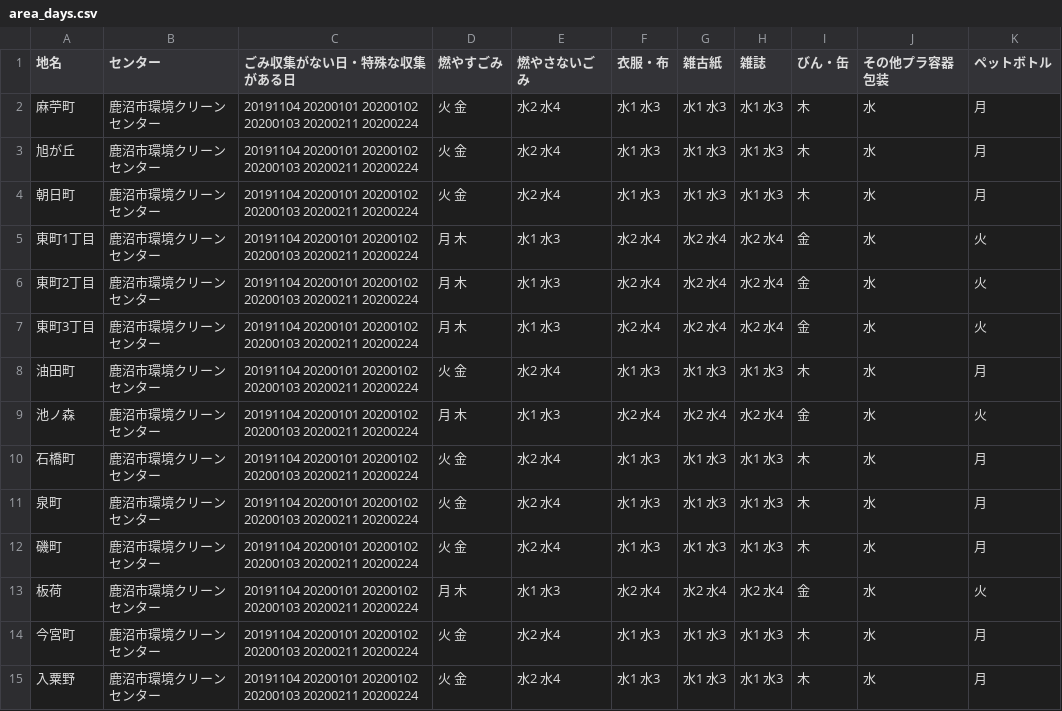
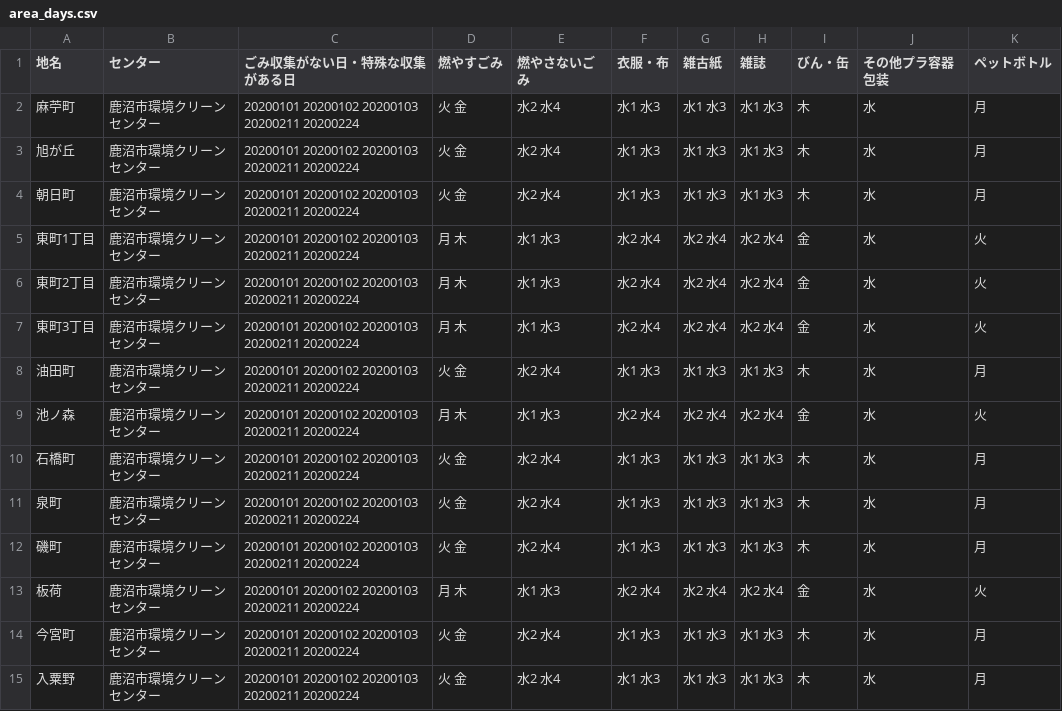
Before and after one commit to kanumashi/5374, a CSV file: data/area_days.csv, drawn as a sheet; only a part is shown; the diff covers the shown part only.

Commit message:
Update area_days.csv

```diff
--- a/data/area_days.csv
+++ b/data/area_days.csv
@@ -1,15 +1,15 @@
 地名,センター,ごみ収集がない日・特殊な収集がある日,燃やすごみ,燃やさないごみ,衣服・布,雑古紙,雑誌,びん・缶,その他プラ容器包装,ペットボトル
-麻苧町,鹿沼市環境クリーンセンター,20191104 20200101 20200102 20200103 20200211 20200224,火 金,水2 水4,水1 水3,水1 水3,水1 水3,木,水,月
-旭が丘,鹿沼市環境クリーンセンター,20191104 20200101 20200102 20200103 20200211 20200224,火 金,水2 水4,水1 水3,水1 水3,水1 水3,木,水,月
-朝日町,鹿沼市環境クリーンセンター,20191104 20200101 20200102 20200103 20200211 20200224,火 金,水2 水4,水1 水3,水1 水3,水1 水3,木,水,月
-東町1丁目,鹿沼市環境クリーンセンター,20191104 20200101 20200102 20200103 20200211 20200224,月 木,水1 水3,水2 水4,水2 水4,水2 水4,金,水,火
-東町2丁目,鹿沼市環境クリーンセンター,20191104 20200101 20200102 20200103 20200211 20200224,月 木,水1 水3,水2 水4,水2 水4,水2 水4,金,水,火
-東町3丁目,鹿沼市環境クリーンセンター,20191104 20200101 20200102 20200103 20200211 20200224,月 木,水1 水3,水2 水4,水2 水4,水2 水4,金,水,火
-油田町,鹿沼市環境クリーンセンター,20191104 20200101 20200102 20200103 20200211 20200224,火 金,水2 水4,水1 水3,水1 水3,水1 水3,木,水,月
-池ノ森,鹿沼市環境クリーンセンター,20191104 20200101 20200102 20200103 20200211 20200224,月 木,水1 水3,水2 水4,水2 水4,水2 水4,金,水,火
-石橋町,鹿沼市環境クリーンセンター,20191104 20200101 20200102 20200103 20200211 20200224,火 金,水2 水4,水1 水3,水1 水3,水1 水3,木,水,月
-泉町,鹿沼市環境クリーンセンター,20191104 20200101 20200102 20200103 20200211 20200224,火 金,水2 水4,水1 水3,水1 水3,水1 水3,木,水,月
-磯町,鹿沼市環境クリーンセンター,20191104 20200101 20200102 20200103 20200211 20200224,火 金,水2 水4,水1 水3,水1 水3,水1 水3,木,水,月
-板荷,鹿沼市環境クリーンセンター,20191104 20200101 20200102 20200103 20200211 20200224,月 木,水1 水3,水2 水4,水2 水4,水2 水4,金,水,火
-今宮町,鹿沼市環境クリーンセンター,20191104 20200101 20200102 20200103 20200211 20200224,火 金,水2 水4,水1 水3,水1 水3,水1 水3,木,水,月
-入粟野,鹿沼市環境クリーンセンター,20191104 20200101 20200102 20200103 20200211 20200224,火 金,水2 水4,水1 水3,水1 水3,水1 水3,木,水,月
+麻苧町,鹿沼市環境クリーンセンター,20200101 20200102 20200103 20200211 20200224,火 金,水2 水4,水1 水3,水1 水3,水1 水3,木,水,月
+旭が丘,鹿沼市環境クリーンセンター,20200101 20200102 20200103 20200211 20200224,火 金,水2 水4,水1 水3,水1 水3,水1 水3,木,水,月
+朝日町,鹿沼市環境クリーンセンター,20200101 20200102 20200103 20200211 20200224,火 金,水2 水4,水1 水3,水1 水3,水1 水3,木,水,月
+東町1丁目,鹿沼市環境クリーンセンター,20200101 20200102 20200103 20200211 20200224,月 木,水1 水3,水2 水4,水2 水4,水2 水4,金,水,火
+東町2丁目,鹿沼市環境クリーンセンター,20200101 20200102 20200103 20200211 20200224,月 木,水1 水3,水2 水4,水2 水4,水2 水4,金,水,火
+東町3丁目,鹿沼市環境クリーンセンター,20200101 20200102 20200103 20200211 20200224,月 木,水1 水3,水2 水4,水2 水4,水2 水4,金,水,火
+油田町,鹿沼市環境クリーンセンター,20200101 20200102 20200103 20200211 20200224,火 金,水2 水4,水1 水3,水1 水3,水1 水3,木,水,月
+池ノ森,鹿沼市環境クリーンセンター,20200101 20200102 20200103 20200211 20200224,月 木,水1 水3,水2 水4,水2 水4,水2 水4,金,水,火
+石橋町,鹿沼市環境クリーンセンター,20200101 20200102 20200103 20200211 20200224,火 金,水2 水4,水1 水3,水1 水3,水1 水3,木,水,月
+泉町,鹿沼市環境クリーンセンター,20200101 20200102 20200103 20200211 20200224,火 金,水2 水4,水1 水3,水1 水3,水1 水3,木,水,月
+磯町,鹿沼市環境クリーンセンター,20200101 20200102 20200103 20200211 20200224,火 金,水2 水4,水1 水3,水1 水3,水1 水3,木,水,月
+板荷,鹿沼市環境クリーンセンター,20200101 20200102 20200103 20200211 20200224,月 木,水1 水3,水2 水4,水2 水4,水2 水4,金,水,火
+今宮町,鹿沼市環境クリーンセンター,20200101 20200102 20200103 20200211 20200224,火 金,水2 水4,水1 水3,水1 水3,水1 水3,木,水,月
+入粟野,鹿沼市環境クリーンセンター,20200101 20200102 20200103 20200211 20200224,火 金,水2 水4,水1 水3,水1 水3,水1 水3,木,水,月
```
Also changed, not shown: 120 edited cells elsewhere in this file.
